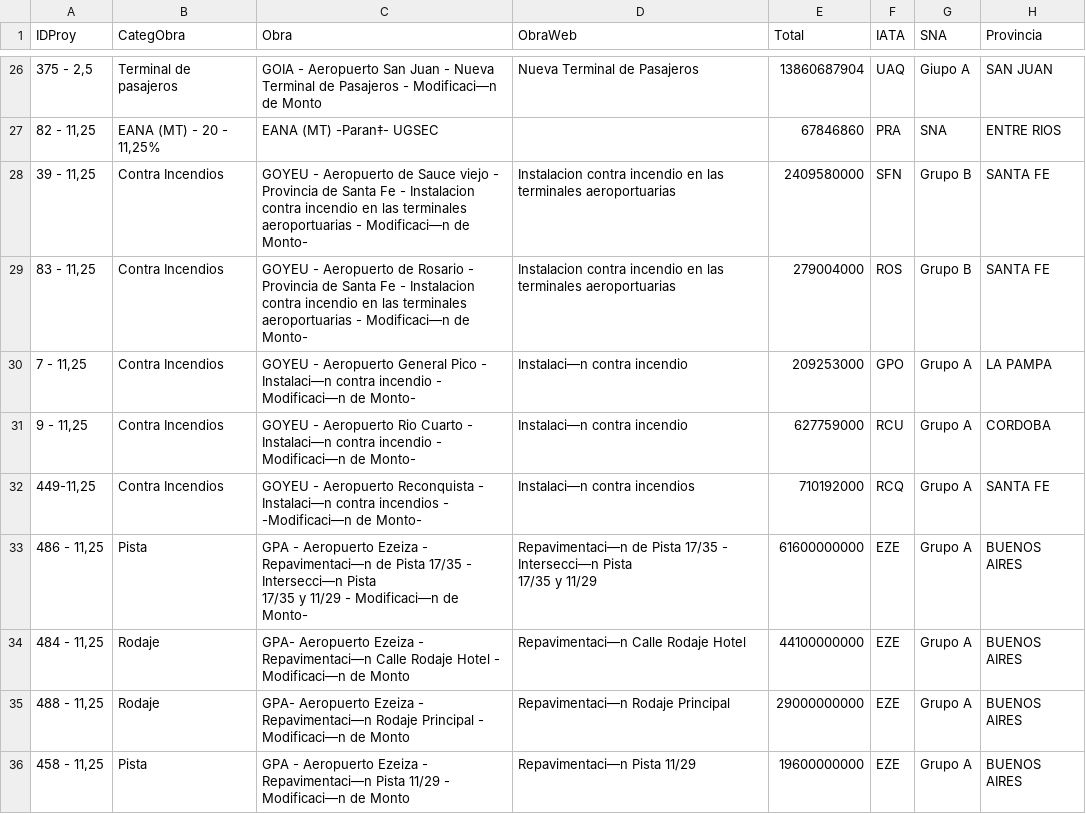
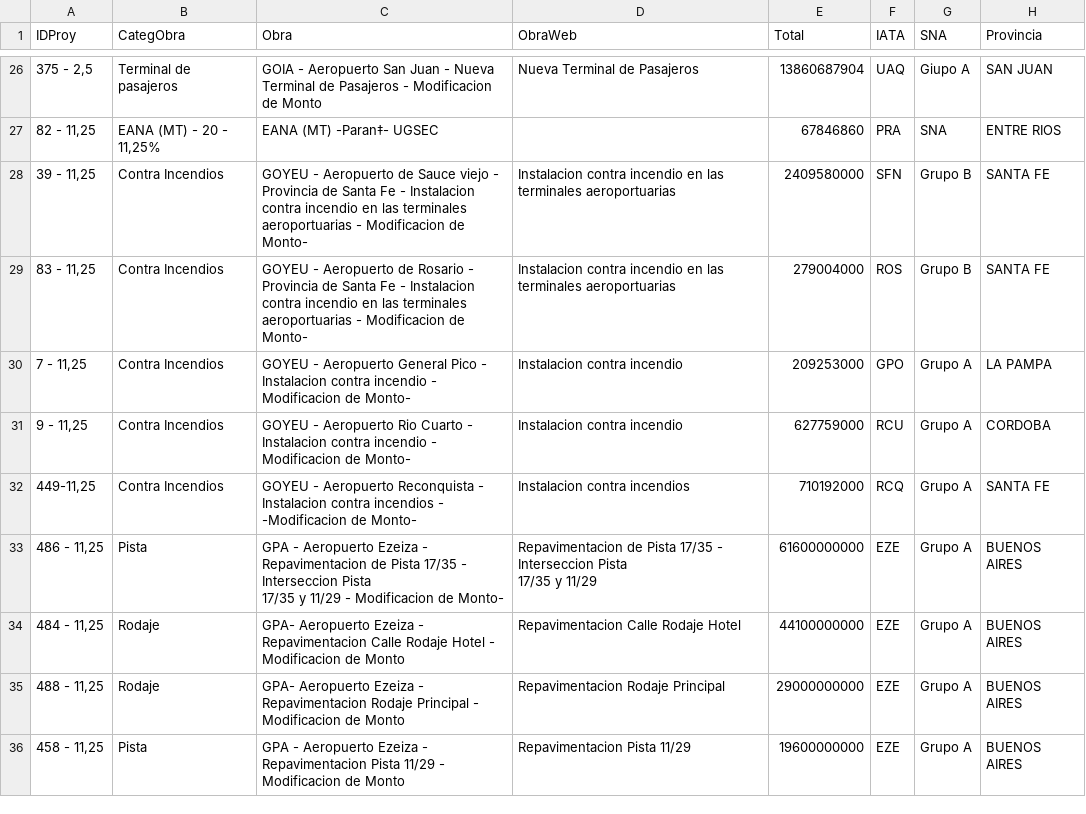
Before and after one commit to UDSEyT-GREYF/geodata, a CSV file: fuentes/Programacion_por_aeropuerto_aprobada2025_web.csv, drawn as a sheet; only a part is shown, gaps mark what is left out; ↵ is a line break in a cell; the diff covers the shown part only; the diff names each change by its address in the sheet, - before the commit and + after, or states it on an @@ line.

```diff
--- a/fuentes/Programacion_por_aeropuerto_aprobada2025_web.csv
+++ b/fuentes/Programacion_por_aeropuerto_aprobada2025_web.csv
-C26 (Obra): …Pasajeros - Modificaci—n de Monto
+C26 (Obra): …Pasajeros - Modificacion de Monto
-C28 (Obra): …aeroportuarias - Modificaci—n de Monto-
+C28 (Obra): …aeroportuarias - Modificacion de Monto-
-C29 (Obra): …aeroportuarias - Modificaci—n de Monto-
+C29 (Obra): …aeroportuarias - Modificacion de Monto-
-C30 (Obra): …Pico - Instalaci—n contra incendio - Modificaci—n de Monto-
+C30 (Obra): …Pico - Instalacion contra incendio - Modificacion de Monto-
-D30:D31 (ObraWeb): Instalaci—n contra incendio
+D30:D31 (ObraWeb): Instalacion contra incendio
-C31 (Obra): …Cuarto - Instalaci—n contra incendio - Modificaci—n de Monto-
+C31 (Obra): …Cuarto - Instalacion contra incendio - Modificacion de Monto-
-C32 (Obra): …Reconquista - Instalaci—n contra incendios - -Modificaci—n de Monto-
+C32 (Obra): …Reconquista - Instalacion contra incendios - -Modificacion de Monto-
-D32 (ObraWeb): Instalaci—n contra incendios
+D32 (ObraWeb): Instalacion contra incendios
-C33 (Obra): …Ezeiza - Repavimentaci—n de Pista 17/35 - Intersecci—n Pista ↵ 17/35 y 11/29 - Modificaci—n de Monto-
+C33 (Obra): …Ezeiza - Repavimentacion de Pista 17/35 - Interseccion Pista ↵ 17/35 y 11/29 - Modificacion de Monto-
-D33 (ObraWeb): Repavimentaci—n de Pista 17/35 - Intersecci—n Pista ↵ 17/35…
+D33 (ObraWeb): Repavimentacion de Pista 17/35 - Interseccion Pista ↵ 17/35…
-C34 (Obra): …Ezeiza - Repavimentaci—n Calle Rodaje Hotel - Modificaci—n de Monto
+C34 (Obra): …Ezeiza - Repavimentacion Calle Rodaje Hotel - Modificacion de Monto
-D34 (ObraWeb): Repavimentaci—n Calle Rodaje Hotel
+D34 (ObraWeb): Repavimentacion Calle Rodaje Hotel
-C35 (Obra): …Ezeiza - Repavimentaci—n Rodaje Principal - Modificaci—n de Monto
+C35 (Obra): …Ezeiza - Repavimentacion Rodaje Principal - Modificacion de Monto
-D35 (ObraWeb): Repavimentaci—n Rodaje Principal
+D35 (ObraWeb): Repavimentacion Rodaje Principal
-C36 (Obra): …Ezeiza - Repavimentaci—n Pista 11/29 - Modificaci—n de Monto
+C36 (Obra): …Ezeiza - Repavimentacion Pista 11/29 - Modificacion de Monto
-D36 (ObraWeb): Repavimentaci—n Pista 11/29
+D36 (ObraWeb): Repavimentacion Pista 11/29
```
Also changed, not shown: 85 edited cells elsewhere in this file.
